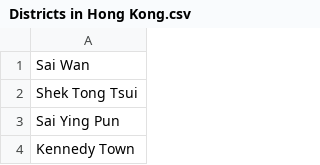
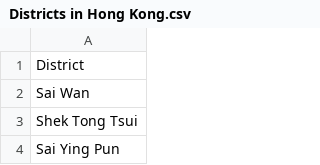
Before and after one commit to lokhanglee/Coursera_Capstone, a CSV file: Districts in Hong Kong.csv, drawn as a sheet; only a part is shown; the shorter side is filled out with more unchanged rows.

Commit message:
Update Districts in Hong Kong.csv

```diff
--- a/Districts in Hong Kong.csv
+++ b/Districts in Hong Kong.csv
@@ -1 +1,2 @@
+District
 Sai Wan
```
